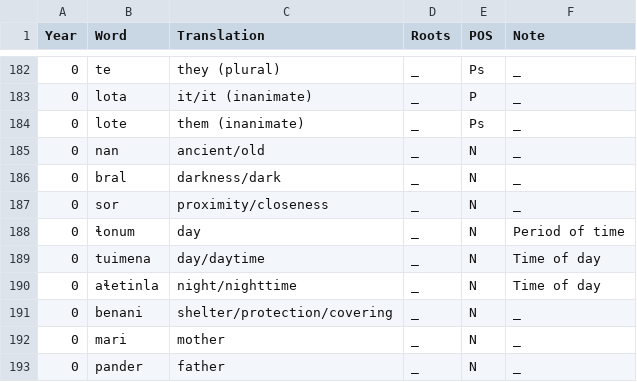
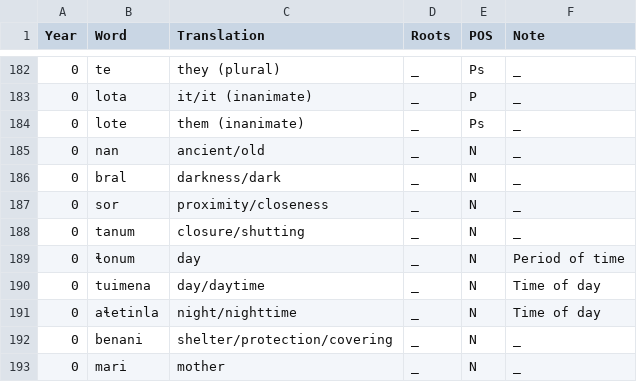
Before and after one commit to Downbeat-Interactive/tovian, a CSV file: roots.csv, drawn as a sheet; only a part is shown, gaps mark what is left out; the shorter side is filled out with more unchanged rows.

```diff
--- a/roots.csv
+++ b/roots.csv
@@ -187,2 +187,3 @@ Year,Word,Translation,Roots,POS,Note
 0,sor,proximity/closeness,_,N,_
+0,tanum,closure/shutting,_,N,_
 0,ɬonum,day,_,N,Period of time
```
Also changed, not shown: dictionary.csv, site/dictionary.csv, 1 other file.
